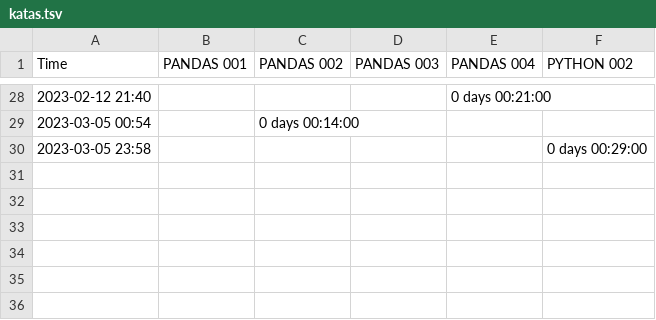
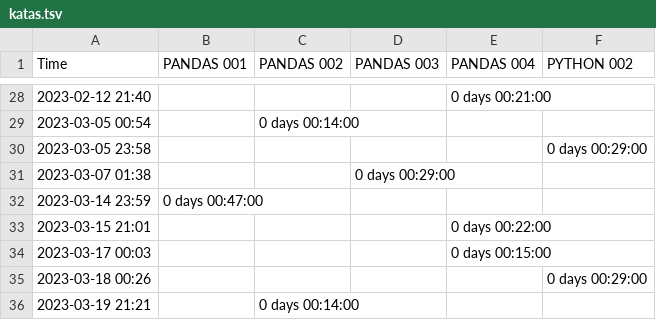
Before and after one commit to gotofritz/jupyter, a TSV file: katas/seaborn_katas/katas.tsv, drawn as a sheet; only a part is shown, gaps mark what is left out; the diff names each change by its address in the sheet, - before the commit and + after, or states it on an @@ line.

Commit message:
004.pandas

```diff
--- a/katas/seaborn_katas/katas.tsv
+++ b/katas/seaborn_katas/katas.tsv
+row 31: 2023-03-07 01:38 |  |  | 0 days 00:29:00
+row 32: 2023-03-14 23:59 | 0 days 00:47:00
+row 33: 2023-03-15 21:01 |  |  |  | 0 days 00:22:00
+row 34: 2023-03-17 00:03 |  |  |  | 0 days 00:15:00
+row 35: 2023-03-18 00:26 |  |  |  |  | 0 days 00:29:00
+row 36: 2023-03-19 21:21 |  | 0 days 00:14:00
```
Also changed, not shown: 15 other files.
